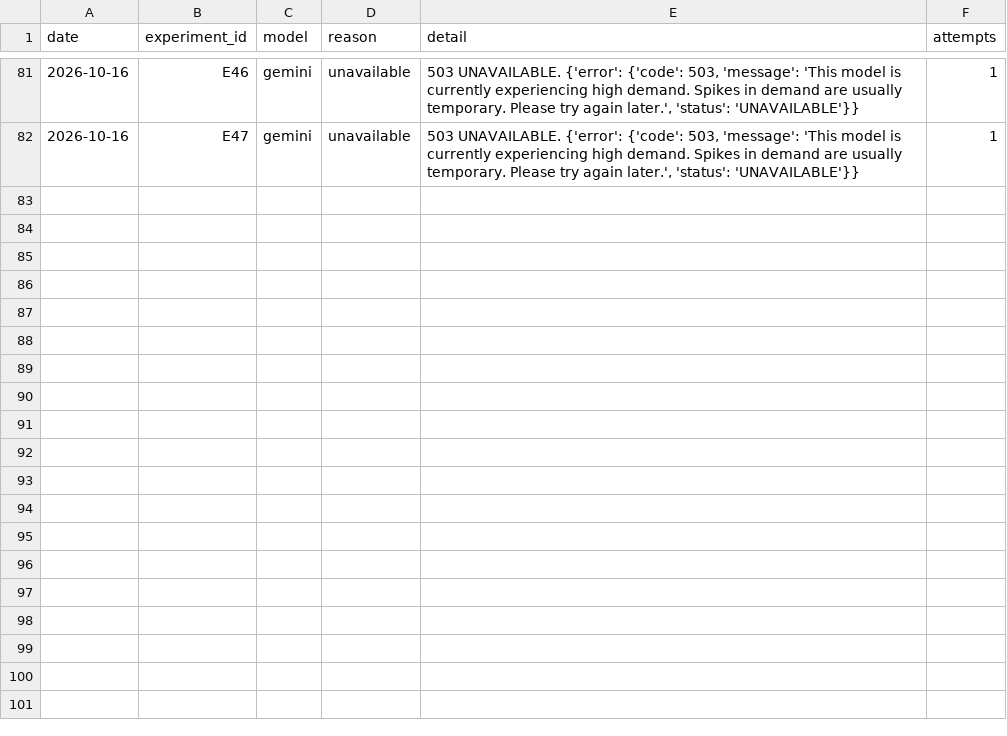
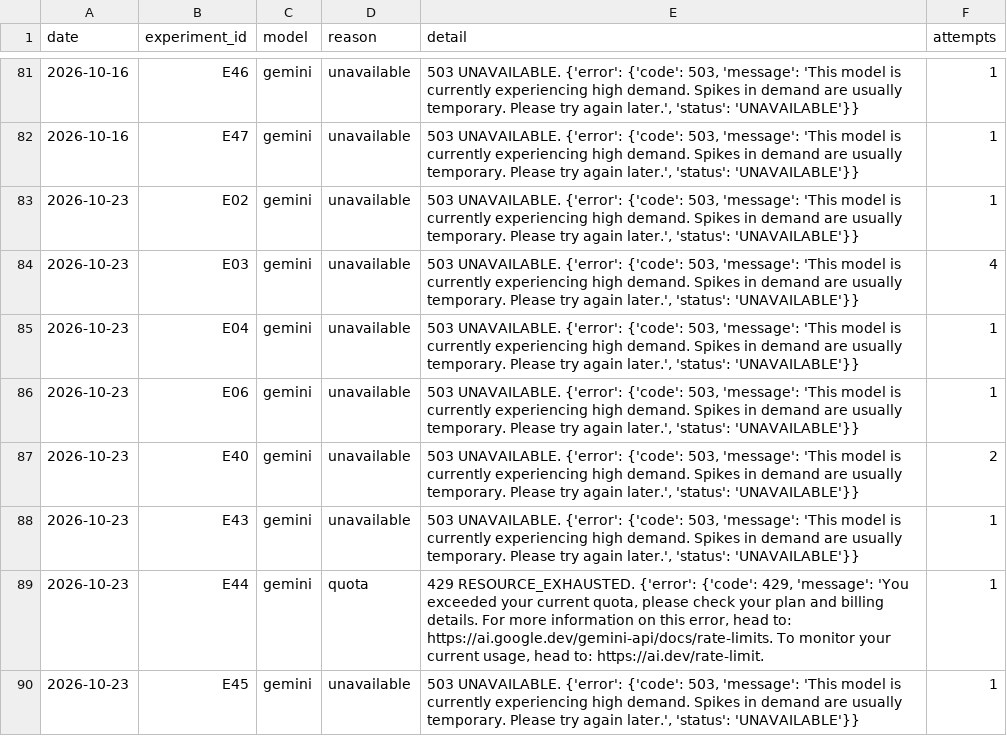
Before and after one commit to Honda-43/crosscom-llmo-dashboard, a CSV file: data/experiment_journal.csv, drawn as a sheet; only a part is shown, gaps mark what is left out.

```diff
--- a/data/experiment_journal.csv
+++ b/data/experiment_journal.csv
@@ -82 +82,9 @@ date,experiment_id,model,reason,detail,attempts
 2026-10-16,E47,gemini,unavailable,"503 UNAVAILABLE. {'error': {'code': 503, 'message': 'This model is currently experiencing high demand. Spikes in demand are usually temporary. Please try again later.', 'status': 'UNAVAILABLE'}}",1
+2026-10-23,E02,gemini,unavailable,"503 UNAVAILABLE. {'error': {'code': 503, 'message': 'This model is currently experiencing high demand. Spikes in demand are usually temporary. Please try again later.', 'status': 'UNAVAILABLE'}}",1
+2026-10-23,E03,gemini,unavailable,"503 UNAVAILABLE. {'error': {'code': 503, 'message': 'This model is currently experiencing high demand. Spikes in demand are usually temporary. Please try again later.', 'status': 'UNAVAILABLE'}}",4
+2026-10-23,E04,gemini,unavailable,"503 UNAVAILABLE. {'error': {'code': 503, 'message': 'This model is currently experiencing high demand. Spikes in demand are usually temporary. Please try again later.', 'status': 'UNAVAILABLE'}}",1
+2026-10-23,E06,gemini,unavailable,"503 UNAVAILABLE. {'error': {'code': 503, 'message': 'This model is currently experiencing high demand. Spikes in demand are usually temporary. Please try again later.', 'status': 'UNAVAILABLE'}}",1
+2026-10-23,E40,gemini,unavailable,"503 UNAVAILABLE. {'error': {'code': 503, 'message': 'This model is currently experiencing high demand. Spikes in demand are usually temporary. Please try again later.', 'status': 'UNAVAILABLE'}}",2
+2026-10-23,E43,gemini,unavailable,"503 UNAVAILABLE. {'error': {'code': 503, 'message': 'This model is currently experiencing high demand. Spikes in demand are usually temporary. Please try again later.', 'status': 'UNAVAILABLE'}}",1
+2026-10-23,E44,gemini,quota,"429 RESOURCE_EXHAUSTED. {'error': {'code': 429, 'message': 'You exceeded your current quota, please check your plan and billing details. For more information on this error, head to: https://ai.google.dev/gemini-api/docs/rate-limits. To monitor your current usage, head to: https://ai.dev/rate-limit. ",1
+2026-10-23,E45,gemini,unavailable,"503 UNAVAILABLE. {'error': {'code': 503, 'message': 'This model is currently experiencing high demand. Spikes in demand are usually temporary. Please try again later.', 'status': 'UNAVAILABLE'}}",1
```
Also changed, not shown: 14 other files.
